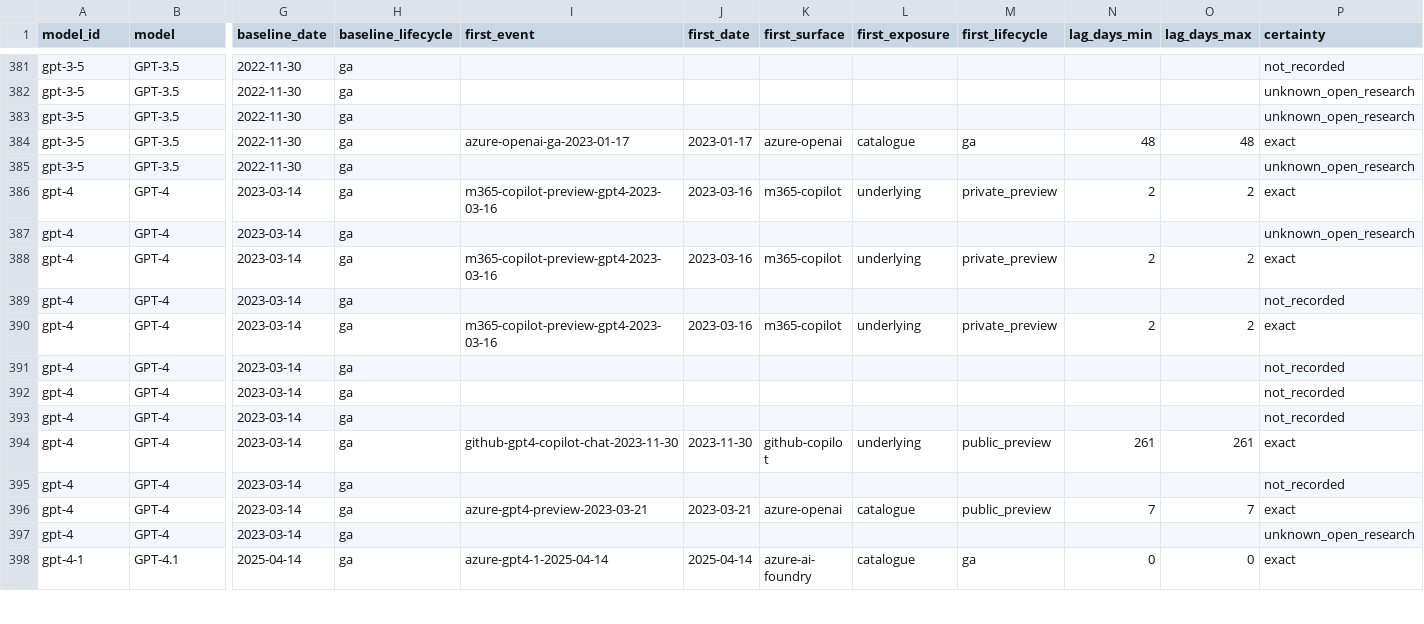
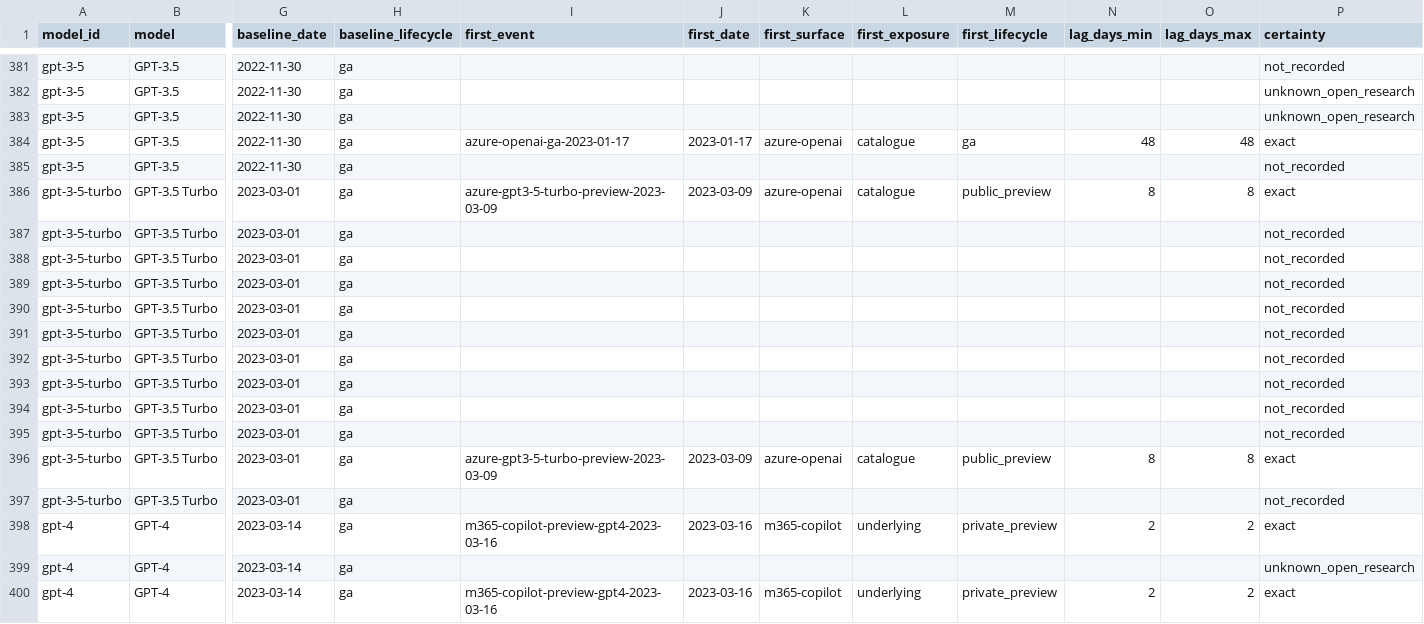
Before and after one commit to Bibbleq/frontier-model-tracker, a CSV file: generated/lag.csv, drawn as a sheet; only a part is shown, gaps mark what is left out; the shorter side is filled out with more unchanged rows; rows hold the shown columns only; the diff names each change by its address in the sheet, - before the commit and + after, or states it on an @@ line.

```diff
--- a/generated/lag.csv
+++ b/generated/lag.csv
-P385 (certainty): unknown_open_research
+P385 (certainty): not_recorded
+row 386: gpt-3-5-turbo | GPT-3.5 Turbo | 2023-03-01 | ga | azure-gpt3-5-turbo-preview-2023-03-09 | 2023-03-09 | azure-openai | catalogue | public_preview | 8 | 8 | exact
+row 387: gpt-3-5-turbo | GPT-3.5 Turbo | 2023-03-01 | ga |  |  |  |  |  |  |  | not_recorded
+row 388: gpt-3-5-turbo | GPT-3.5 Turbo | 2023-03-01 | ga |  |  |  |  |  |  |  | not_recorded
+row 389: gpt-3-5-turbo | GPT-3.5 Turbo | 2023-03-01 | ga |  |  |  |  |  |  |  | not_recorded
+row 390: gpt-3-5-turbo | GPT-3.5 Turbo | 2023-03-01 | ga |  |  |  |  |  |  |  | not_recorded
+row 391: gpt-3-5-turbo | GPT-3.5 Turbo | 2023-03-01 | ga |  |  |  |  |  |  |  | not_recorded
+row 392: gpt-3-5-turbo | GPT-3.5 Turbo | 2023-03-01 | ga |  |  |  |  |  |  |  | not_recorded
+row 393: gpt-3-5-turbo | GPT-3.5 Turbo | 2023-03-01 | ga |  |  |  |  |  |  |  | not_recorded
+row 394: gpt-3-5-turbo | GPT-3.5 Turbo | 2023-03-01 | ga |  |  |  |  |  |  |  | not_recorded
+row 395: gpt-3-5-turbo | GPT-3.5 Turbo | 2023-03-01 | ga |  |  |  |  |  |  |  | not_recorded
+row 396: gpt-3-5-turbo | GPT-3.5 Turbo | 2023-03-01 | ga | azure-gpt3-5-turbo-preview-2023-03-09 | 2023-03-09 | azure-openai | catalogue | public_preview | 8 | 8 | exact
+row 397: gpt-3-5-turbo | GPT-3.5 Turbo | 2023-03-01 | ga |  |  |  |  |  |  |  | not_recorded
```
Also changed, not shown: generated/current-state.csv, generated/events.csv, 8 other files.
